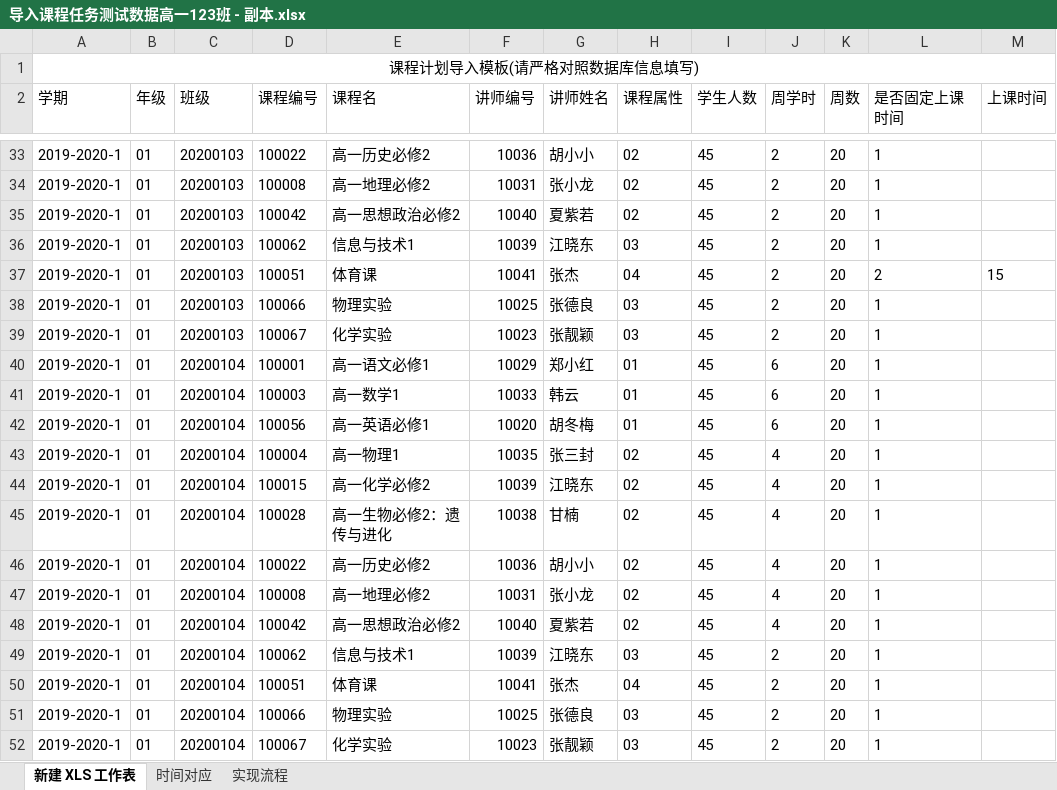
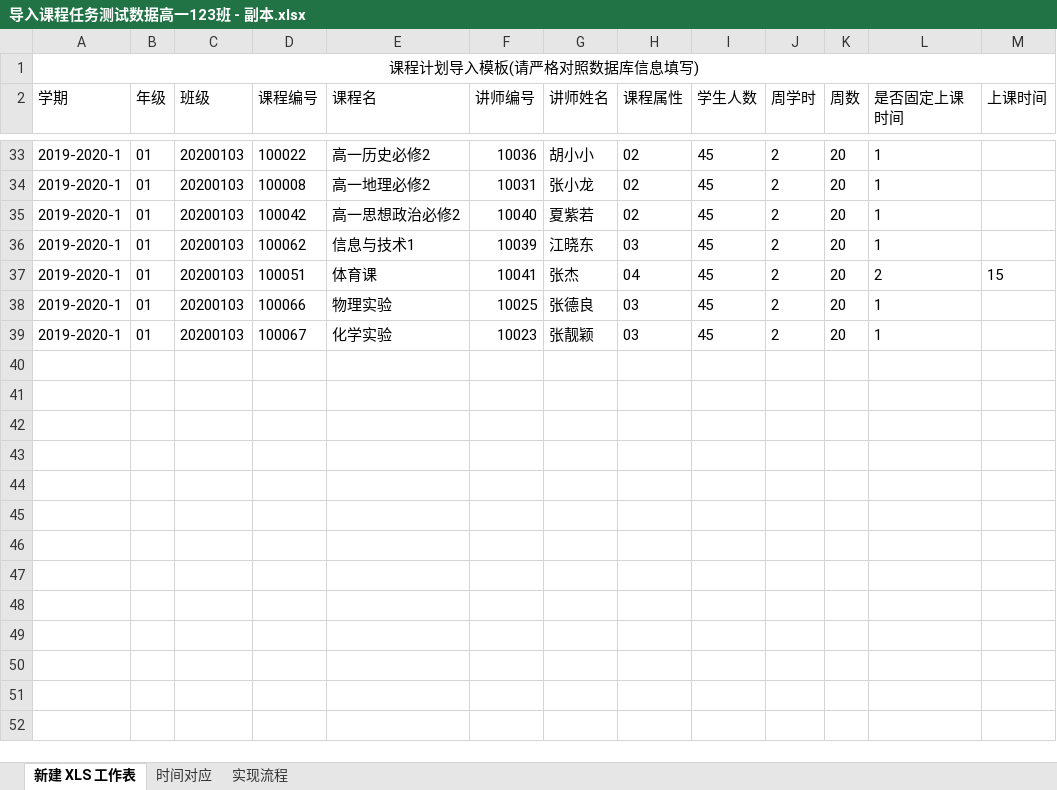
Before and after one commit to javashub/CourseArragement, an Excel workbook: doc/导入课程任务测试数据高一123班 - 副本.xlsx, sheet 新建 XLS 工作表, drawn as a sheet; only a part is shown, gaps mark what is left out; values as stored, in another font and other column widths than the file's, no borders; the diff names each change by its address in the sheet, - before the commit and + after, or states it on an @@ line.

```diff
--- a/doc/导入课程任务测试数据高一123班 - 副本.xlsx (sheet 新建 XLS 工作表)
+++ b/doc/导入课程任务测试数据高一123班 - 副本.xlsx (sheet 新建 XLS 工作表)
-row 40: 2019-2020-1 | 01 | 20200104 | 100001 | 高一语文必修1 | 10029 | 郑小红 | 01 | 45 | 6 | 20 | 1
-row 41: 2019-2020-1 | 01 | 20200104 | 100003 | 高一数学1 | 10033 | 韩云 | 01 | 45 | 6 | 20 | 1
-row 42: 2019-2020-1 | 01 | 20200104 | 100056 | 高一英语必修1 | 10020 | 胡冬梅 | 01 | 45 | 6 | 20 | 1
-row 43: 2019-2020-1 | 01 | 20200104 | 100004 | 高一物理1 | 10035 | 张三封 | 02 | 45 | 4 | 20 | 1
-row 44: 2019-2020-1 | 01 | 20200104 | 100015 | 高一化学必修2 | 10039 | 江晓东 | 02 | 45 | 4 | 20 | 1
-row 45: 2019-2020-1 | 01 | 20200104 | 100028 | 高一生物必修2：遗传与进化 | 10038 | 甘楠 | 02 | 45 | 4 | 20 | 1
-row 46: 2019-2020-1 | 01 | 20200104 | 100022 | 高一历史必修2 | 10036 | 胡小小 | 02 | 45 | 4 | 20 | 1
-row 47: 2019-2020-1 | 01 | 20200104 | 100008 | 高一地理必修2 | 10031 | 张小龙 | 02 | 45 | 4 | 20 | 1
-row 48: 2019-2020-1 | 01 | 20200104 | 100042 | 高一思想政治必修2 | 10040 | 夏紫若 | 02 | 45 | 4 | 20 | 1
-row 49: 2019-2020-1 | 01 | 20200104 | 100062 | 信息与技术1 | 10039 | 江晓东 | 03 | 45 | 2 | 20 | 1
-row 50: 2019-2020-1 | 01 | 20200104 | 100051 | 体育课 | 10041 | 张杰 | 04 | 45 | 2 | 20 | 1
-row 51: 2019-2020-1 | 01 | 20200104 | 100066 | 物理实验 | 10025 | 张德良 | 03 | 45 | 2 | 20 | 1
-row 52: 2019-2020-1 | 01 | 20200104 | 100067 | 化学实验 | 10023 | 张靓颖 | 03 | 45 | 2 | 20 | 1
```
Also changed, not shown: 11 other files.
